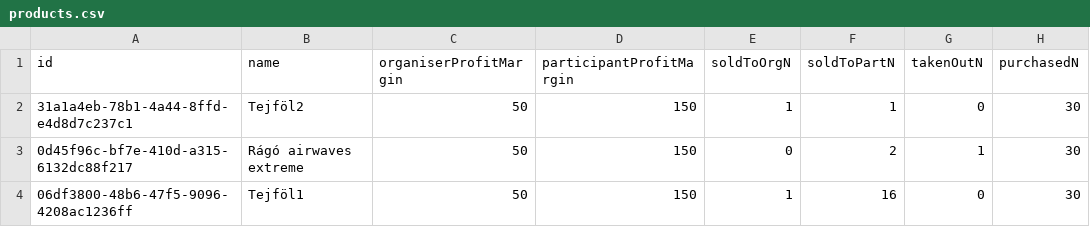
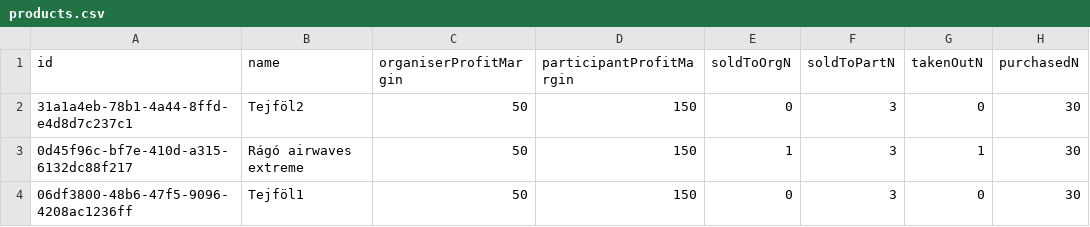
Before and after one commit to Yeru0/Market-V2, a CSV file: src/lib/db/tables/products.csv, drawn as a sheet; only a part is shown; the diff names each change by its address in the sheet, - before the commit and + after, or states it on an @@ line.

```diff
--- a/src/lib/db/tables/products.csv
+++ b/src/lib/db/tables/products.csv
-E2 (soldToOrgN): 1
+E2 (soldToOrgN): 0
-F2 (soldToPartN): 1
+F2 (soldToPartN): 3
-E3 (soldToOrgN): 0
+E3 (soldToOrgN): 1
-F3 (soldToPartN): 2
+F3 (soldToPartN): 3
-E4 (soldToOrgN): 1
+E4 (soldToOrgN): 0
-F4 (soldToPartN): 16
+F4 (soldToPartN): 3
```
Also changed, not shown: src/lib/db/tables/sellEvents.csv, 6 other files.
